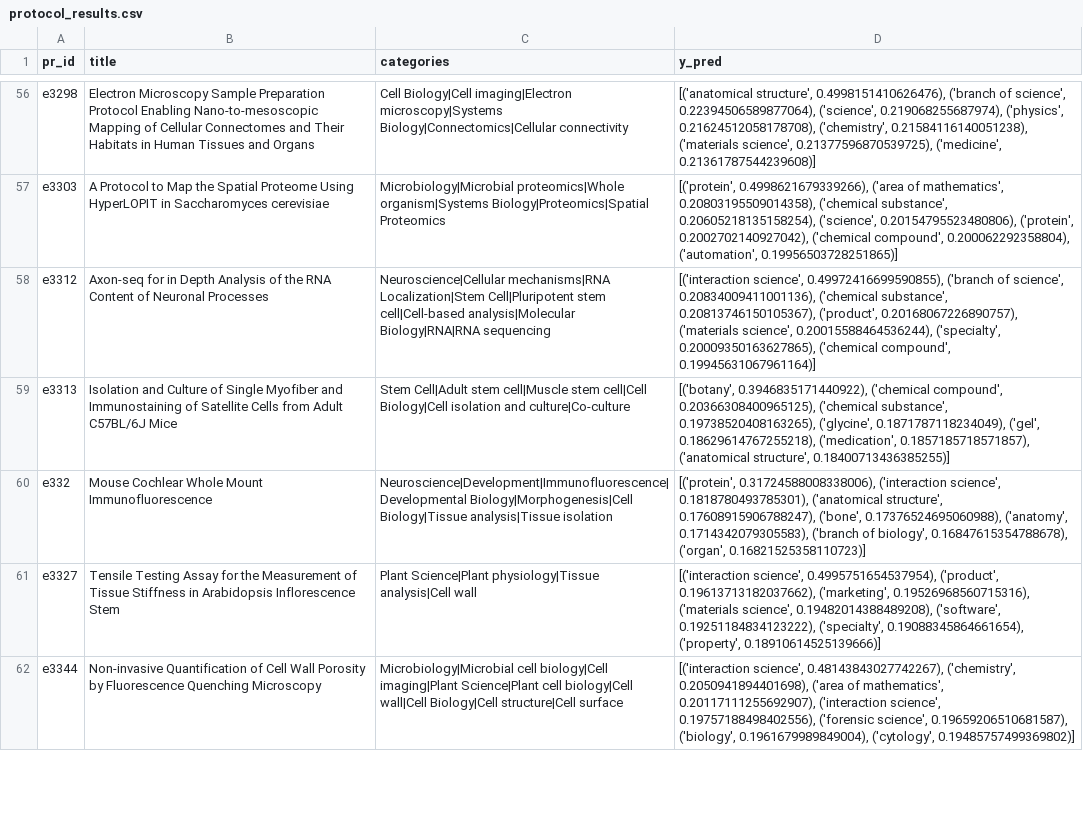
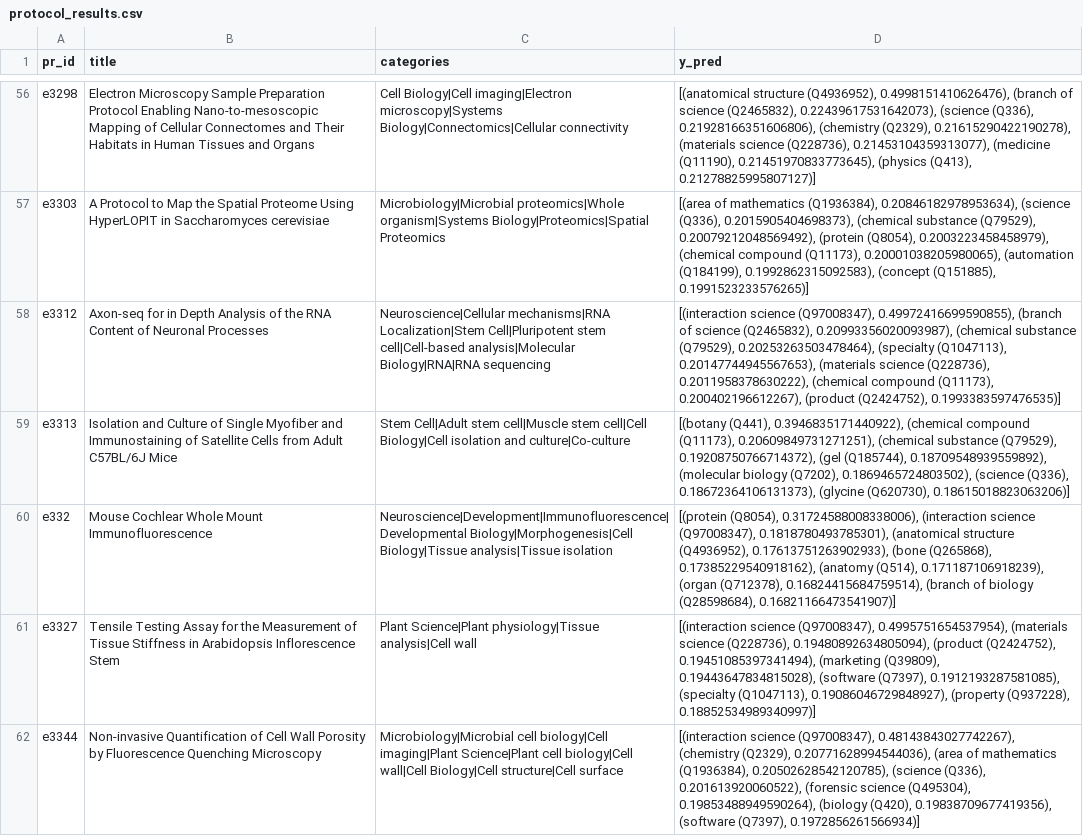
Before and after one commit to weso-edma/hercules-challenge-protocols, a CSV file: results/6_complete_system/protocol_results.csv, drawn as a sheet; only a part is shown, gaps mark what is left out; the diff covers the shown part only; the diff names each change by its address in the sheet, - before the commit and + after, or states it on an @@ line.

```diff
--- a/results/6_complete_system/protocol_results.csv
+++ b/results/6_complete_system/protocol_results.csv
-D56 (y_pred): [('anatomical structure', 0.4998151410626476), ('branch of science', 0.22394506589877064), ('science', 0.219068255687974), ('physics', 0.21624512058178708), ('chemistry', 0.21584116140051238), ('materials science', 0.21377596870539725), ('medicine', 0.21361787544239608)]
+D56 (y_pred): [(anatomical structure (Q4936952), 0.4998151410626476), (branch of science (Q2465832), 0.22439617531642073), (science (Q336), 0.21928166351606806), (chemistry (Q2329), 0.21615290422190278), (materials science (Q228736), 0.21453104359313077), (medicine (Q11190), 0.21451970833773645), (physics (Q413), 0.21278825995807127)]
-D57 (y_pred): [('protein', 0.4998621679339266), ('area of mathematics', 0.20803195509014358), ('chemical substance', 0.20605218135158254), ('science', 0.20154795523480806), ('protein', 0.2002702140927042), ('chemical compound', 0.200062292358804), ('automation', 0.19956503728251865)]
+D57 (y_pred): [(area of mathematics (Q1936384), 0.20846182978953634), (science (Q336), 0.2015905404698373), (chemical substance (Q79529), 0.20079212048569492), (protein (Q8054), 0.2003223458458979), (chemical compound (Q11173), 0.20001038205980065), (automation (Q184199), 0.1992862315092583), (concept (Q151885), 0.1991523233576265)]
-D58 (y_pred): [('interaction science', 0.49972416699590855), ('branch of science', 0.20834009411001136), ('chemical substance', 0.20813746150105367), ('product', 0.20168067226890757), ('materials science', 0.20015588464536244), ('specialty', 0.20009350163627865), ('chemical compound', 0.19945631067961164)]
+D58 (y_pred): [(interaction science (Q97008347), 0.49972416699590855), (branch of science (Q2465832), 0.20993356020093987), (chemical substance (Q79529), 0.20253263503478464), (specialty (Q1047113), 0.20147744945567653), (materials science (Q228736), 0.2011958378630222), (chemical compound (Q11173), 0.200402196612267), (product (Q2424752), 0.1993383597476535)]
-D59 (y_pred): [('botany', 0.3946835171440922), ('chemical compound', 0.20366308400965125), ('chemical substance', 0.19738520408163265), ('glycine', 0.1871787118234049), ('gel', 0.18629614767255218), ('medication', 0.1857185718571857), ('anatomical structure', 0.18400713436385255)]
+D59 (y_pred): [(botany (Q441), 0.3946835171440922), (chemical compound (Q11173), 0.20609849731271251), (chemical substance (Q79529), 0.19208750766714372), (gel (Q185744), 0.18709548939559892), (molecular biology (Q7202), 0.1869465724803502), (science (Q336), 0.18672364106131373), (glycine (Q620730), 0.18615018823063206)]
-D60 (y_pred): [('protein', 0.31724588008338006), ('interaction science', 0.1818780493785301), ('anatomical structure', 0.17608915906788247), ('bone', 0.17376524695060988), ('anatomy', 0.1714342079305583), ('branch of biology', 0.16847615354788678), ('organ', 0.16821525358110723)]
+D60 (y_pred): [(protein (Q8054), 0.31724588008338006), (interaction science (Q97008347), 0.1818780493785301), (anatomical structure (Q4936952), 0.17613751263902933), (bone (Q265868), 0.17385229540918162), (anatomy (Q514), 0.171187106918239), (organ (Q712378), 0.16824415684759514), (branch of biology (Q28598684), 0.16821166473541907)]
-D61 (y_pred): [('interaction science', 0.4995751654537954), ('product', 0.19613713182037662), ('marketing', 0.19526968560715316), ('materials science', 0.19482014388489208), ('software', 0.19251184834123222), ('specialty', 0.19088345864661654), ('property', 0.18910614525139666)]
+D61 (y_pred): [(interaction science (Q97008347), 0.4995751654537954), (materials science (Q228736), 0.19480892634805094), (product (Q2424752), 0.19451085397341494), (marketing (Q39809), 0.19443647834815028), (software (Q7397), 0.1912193287581085), (specialty (Q1047113), 0.19086046729848927), (property (Q937228), 0.18852534989340997)]
-D62 (y_pred): [('interaction science', 0.48143843027742267), ('chemistry', 0.2050941894401698), ('area of mathematics', 0.20117111255692907), ('interaction science', 0.19757188498402556), ('forensic science', 0.19659206510681587), ('biology', 0.1961679989849004), ('cytology', 0.19485757499369802)]
+D62 (y_pred): [(interaction science (Q97008347), 0.48143843027742267), (chemistry (Q2329), 0.20771628994544036), (area of mathematics (Q1936384), 0.20502628542120785), (science (Q336), 0.201613920060522), (forensic science (Q495304), 0.19853488949590264), (biology (Q420), 0.19838709677419356), (software (Q7397), 0.1972856261566934)]
```
Also changed, not shown: 93 edited cells elsewhere in this file, results/7_evaluation/protocols_scores.csv, 12 other files.
